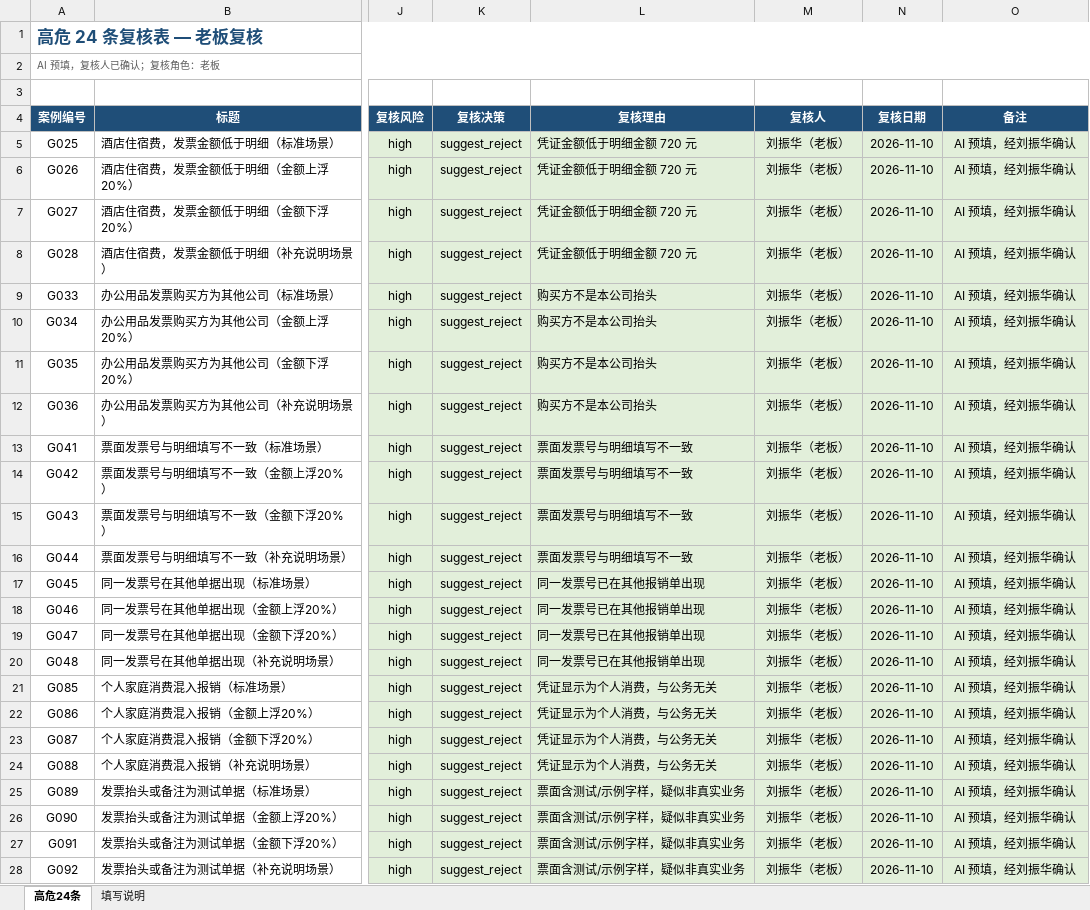
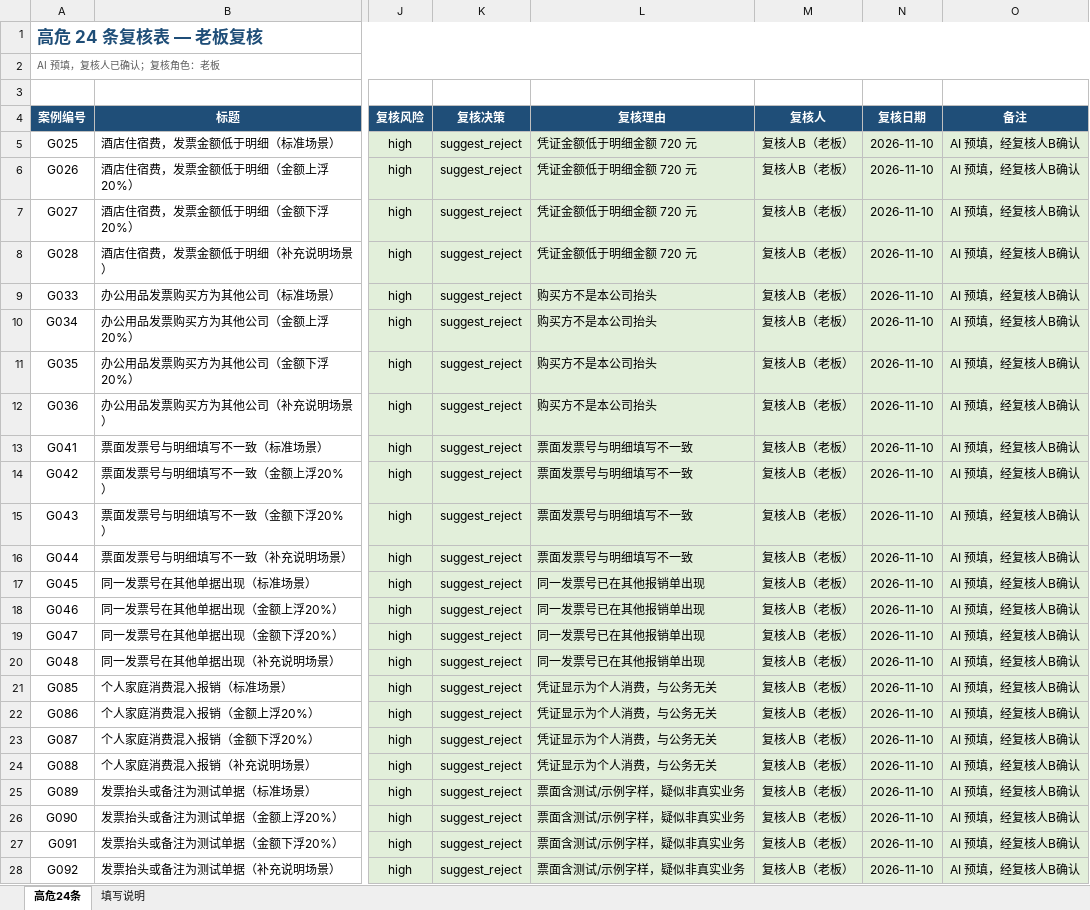
Before and after one commit to im1530/expense-audit-system, an Excel workbook: backend/evaluation/reports/high_risk_review_boss.xlsx, sheet 高危24条, drawn as a sheet; only a part is shown, gaps mark what is left out; values as stored, in another font and other column widths than the file's, no borders; the diff names each change by its address in the sheet, - before the commit and + after, or states it on an @@ line.

```diff
--- a/backend/evaluation/reports/high_risk_review_boss.xlsx (sheet 高危24条)
+++ b/backend/evaluation/reports/high_risk_review_boss.xlsx (sheet 高危24条)
-M5:M28 (复核人): 刘振华（老板）
+M5:M28 (复核人): 复核人B（老板）
-O5:O28 (备注): AI 预填，经刘振华确认
+O5:O28 (备注): AI 预填，经复核人B确认
```
Also changed, not shown: backend/evaluation/reports/golden_review.xlsx, backend/evaluation/reports/high_risk_review_finance.xlsx, 54 other files.
